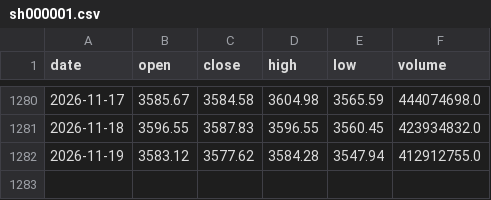
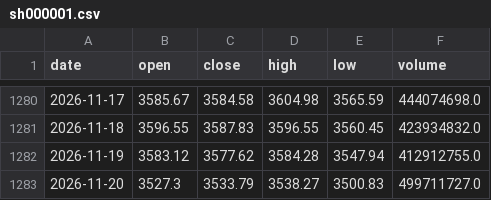
Before and after one commit to willinxusheng/A-share-Fibonacci, a CSV file: data/sh000001.csv, drawn as a sheet; only a part is shown, gaps mark what is left out.

```diff
--- a/data/sh000001.csv
+++ b/data/sh000001.csv
@@ -1282 +1282,2 @@ date,open,close,high,low,volume
 2026-11-19,3583.12,3577.62,3584.28,3547.94,412912755.0
+2026-11-20,3527.3,3533.79,3538.27,3500.83,499711727.0
```
Also changed, not shown: 20 other files.
